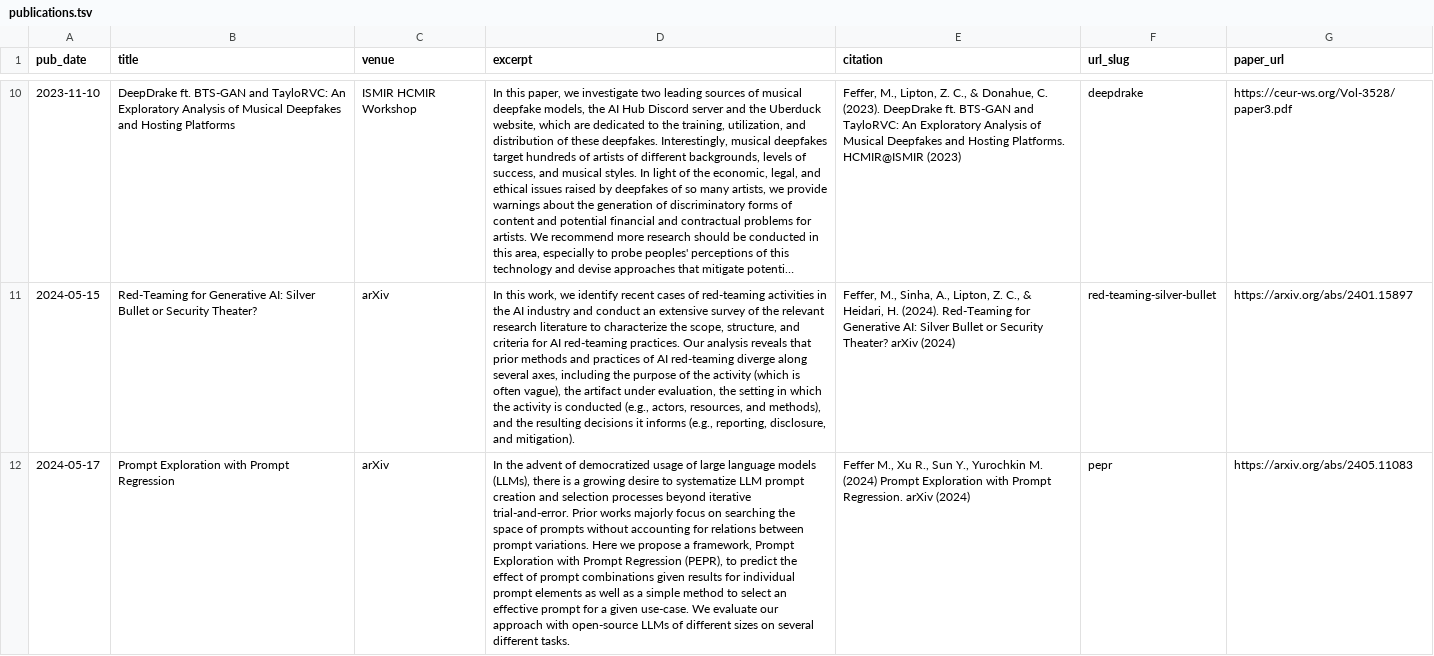
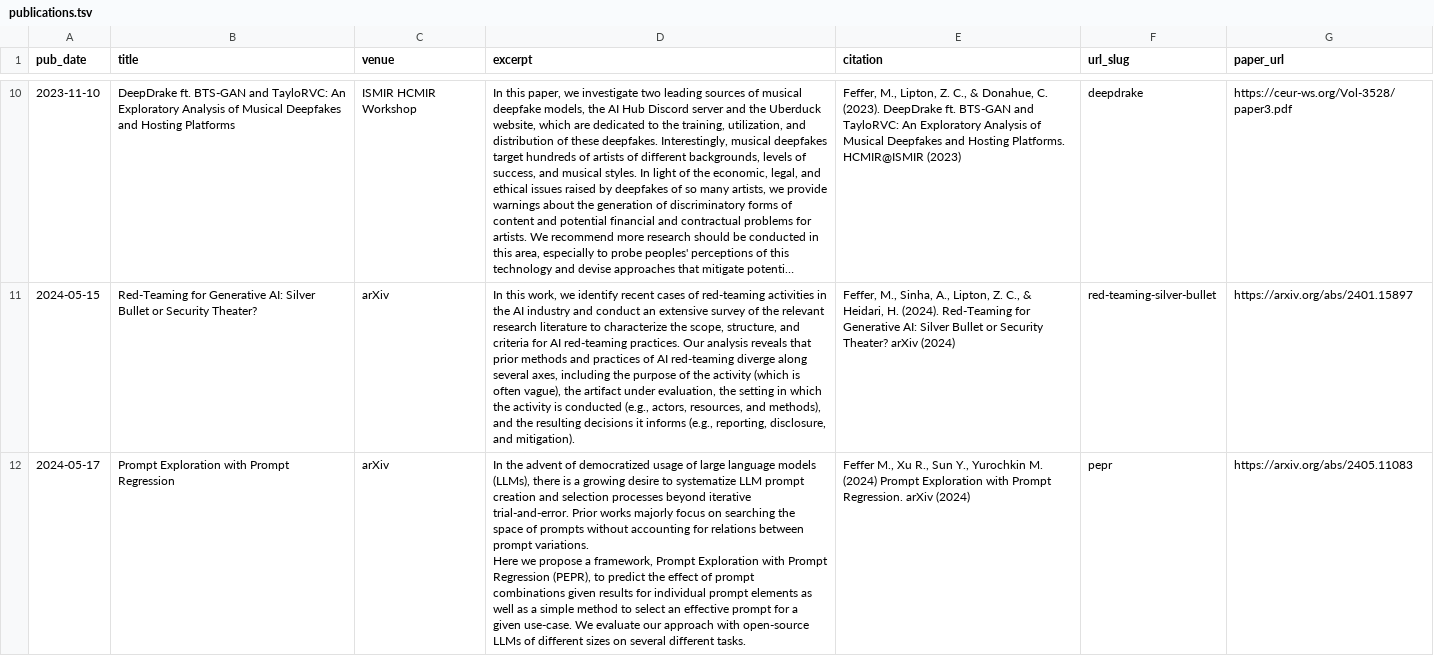
Before and after one commit to mfeffer/mfeffer.github.io, a TSV file: markdown_generator/publications.tsv, drawn as a sheet; only a part is shown, gaps mark what is left out; long unchanged cells end in …; the diff names each change by its address in the sheet, - before the commit and + after, or states it on an @@ line.

Commit message:
Minor changes to About page and PEPR excerpt

```diff
--- a/markdown_generator/publications.tsv
+++ b/markdown_generator/publications.tsv
-D12 (excerpt): …different tasks.
+D12 (excerpt): …different tasks.
```
Also changed, not shown: 2 other files.
